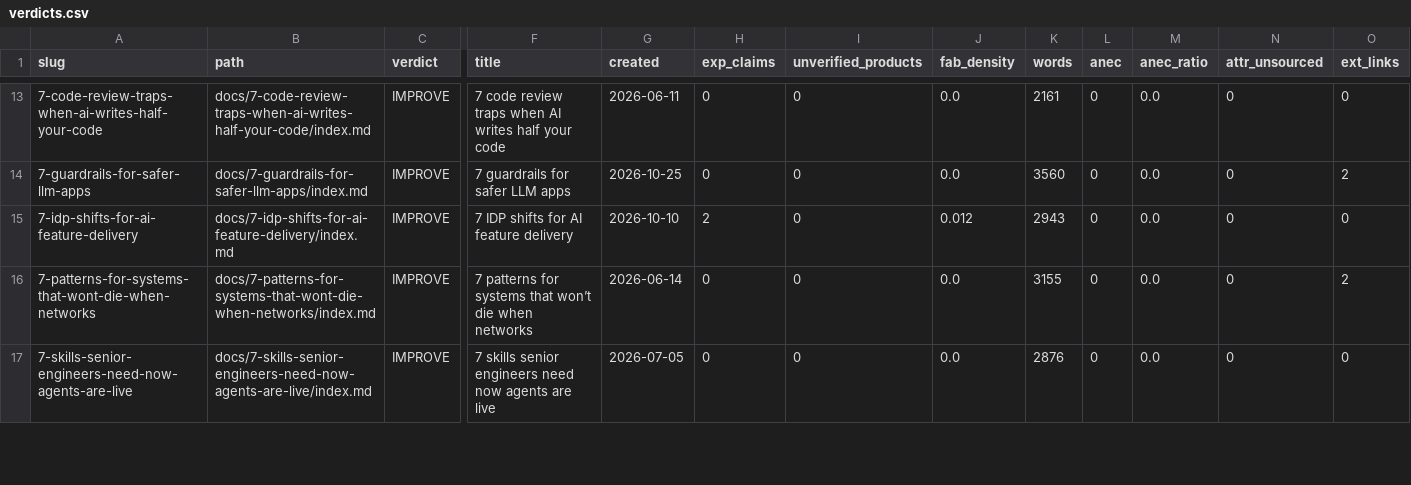
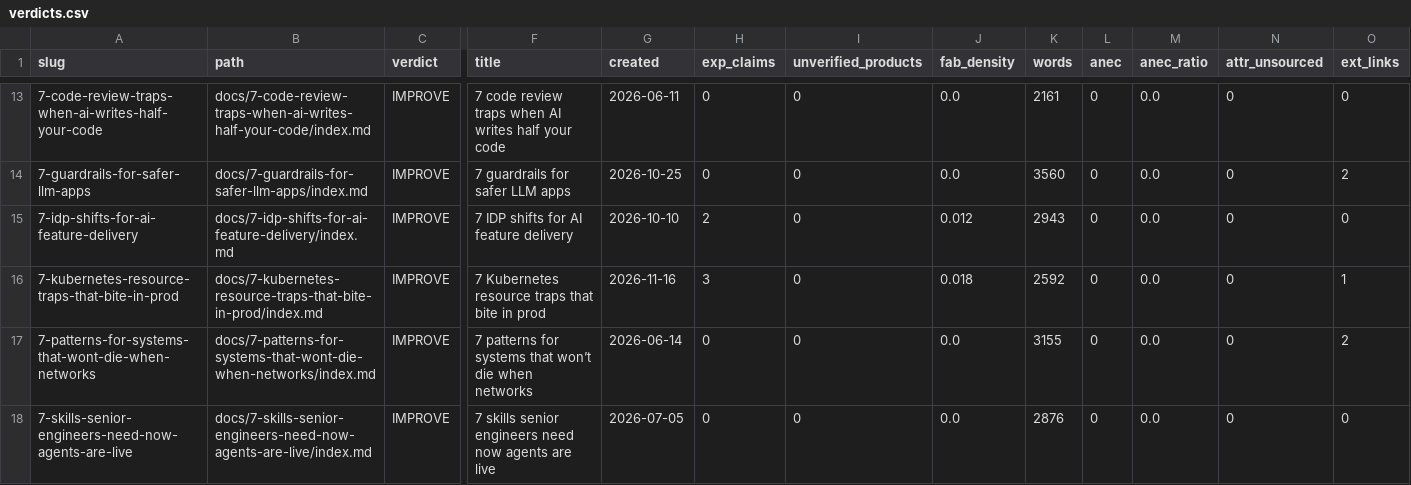
Before and after one commit to kubaik/kubaik.github.io, a CSV file: triage_report/verdicts.csv, drawn as a sheet; only a part is shown, gaps mark what is left out; rows hold the shown columns only; the diff names each change by its address in the sheet, - before the commit and + after, or states it on an @@ line.

```diff
--- a/triage_report/verdicts.csv
+++ b/triage_report/verdicts.csv
+row 16: 7-kubernetes-resource-traps-that-bite-in-prod | docs/7-kubernetes-resource-traps-that-bite-in-prod/index.md | IMPROVE | 7 Kubernetes resource traps that bite in prod | 2026-11-16 | 3 | 0 | 0.018 | 2592 | 0 | 0.0 | 0 | 1
```
Also changed, not shown: quality_report_full.csv, 53 other files.
